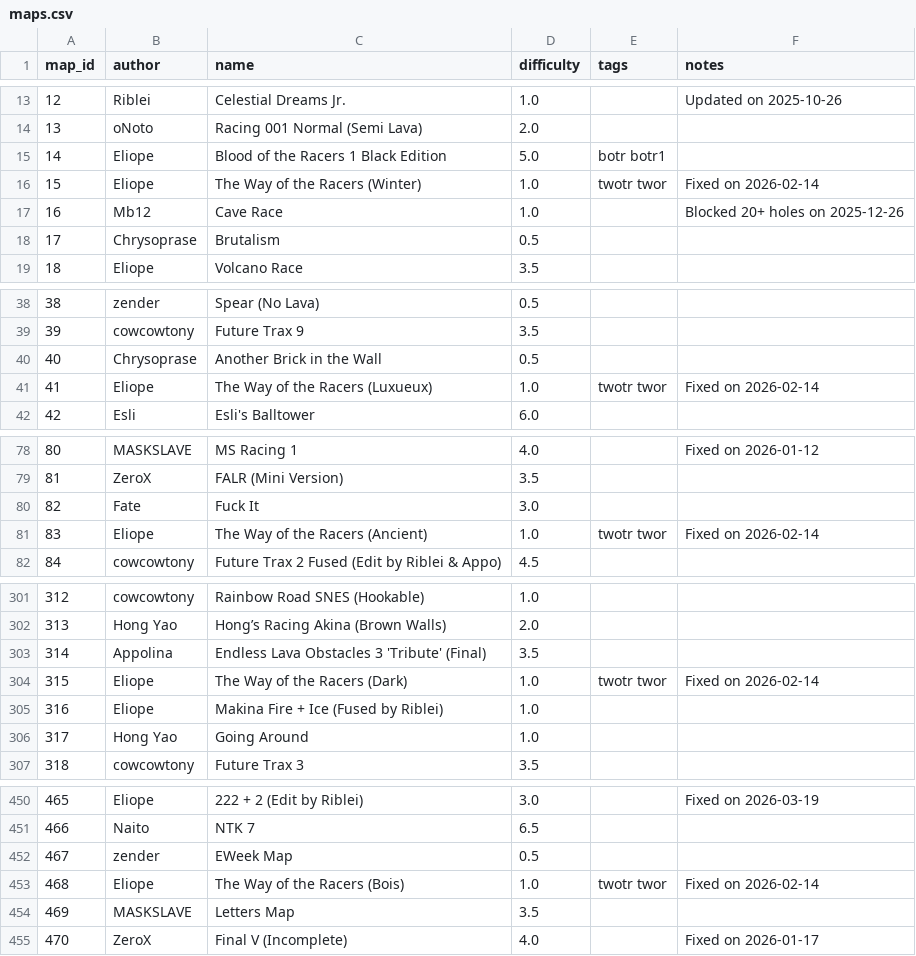
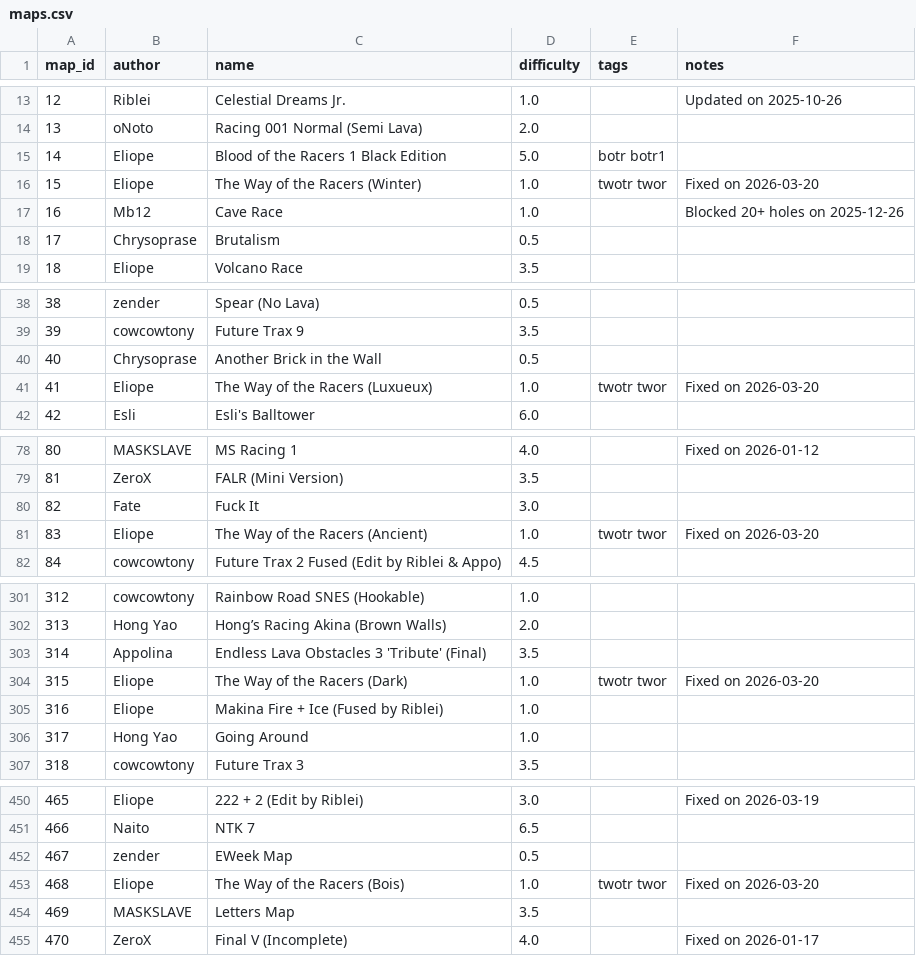
Before and after one commit to vv4t/Aottg2-Racing-Maps, a CSV file: maps.csv, drawn as a sheet; only a part is shown, gaps mark what is left out; the diff covers the shown part only.

Commit message:
Update maps.csv

```diff
--- a/maps.csv
+++ b/maps.csv
@@ -15,3 +15,3 @@ map_id|author|name|difficulty|tags|notes
 14|Eliope|Blood of the Racers 1 Black Edition|5.0|botr botr1|
-15|Eliope|The Way of the Racers (Winter)|1.0|twotr twor|Fixed on 2026-02-14
+15|Eliope|The Way of the Racers (Winter)|1.0|twotr twor|Fixed on 2026-03-20
 16|Mb12|Cave Race|1.0||Blocked 20+ holes on 2025-12-26
@@ -40,3 +40,3 @@ map_id|author|name|difficulty|tags|notes
 40|Chrysoprase|Another Brick in the Wall|0.5||
-41|Eliope|The Way of the Racers (Luxueux)|1.0|twotr twor|Fixed on 2026-02-14
+41|Eliope|The Way of the Racers (Luxueux)|1.0|twotr twor|Fixed on 2026-03-20
 42|Esli|Esli's Balltower|6.0||
@@ -80,3 +80,3 @@ map_id|author|name|difficulty|tags|notes
 82|Fate|Fuck It|3.0||
-83|Eliope|The Way of the Racers (Ancient)|1.0|twotr twor|Fixed on 2026-02-14
+83|Eliope|The Way of the Racers (Ancient)|1.0|twotr twor|Fixed on 2026-03-20
 84|cowcowtony|Future Trax 2 Fused (Edit by Riblei & Appo)|4.5||
@@ -303,3 +303,3 @@ map_id|author|name|difficulty|tags|notes
 314|Appolina|Endless Lava Obstacles 3 'Tribute' (Final)|3.5||
-315|Eliope|The Way of the Racers (Dark)|1.0|twotr twor|Fixed on 2026-02-14
+315|Eliope|The Way of the Racers (Dark)|1.0|twotr twor|Fixed on 2026-03-20
 316|Eliope|Makina Fire + Ice (Fused by Riblei)|1.0||
@@ -452,3 +452,3 @@ map_id|author|name|difficulty|tags|notes
 467|zender|EWeek Map|0.5||
-468|Eliope|The Way of the Racers (Bois)|1.0|twotr twor|Fixed on 2026-02-14
+468|Eliope|The Way of the Racers (Bois)|1.0|twotr twor|Fixed on 2026-03-20
 469|MASKSLAVE|Letters Map|3.5||
```
Also changed, not shown: 3 edited cells elsewhere in this file.
